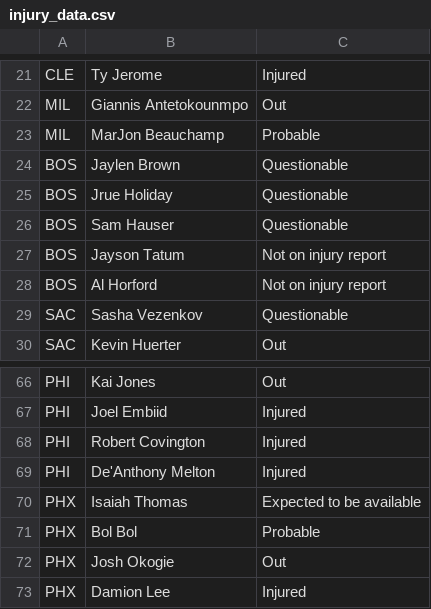
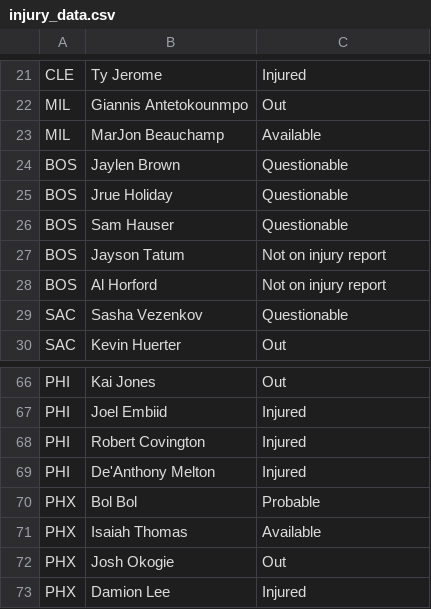
Before and after one commit to DhirenShivdasani/NBA-player-prop-analysis, a CSV file: injury_data.csv, drawn as a sheet; only a part is shown, gaps mark what is left out.

Commit message:
Automated data update

```diff
--- a/injury_data.csv
+++ b/injury_data.csv
@@ -22,3 +22,3 @@ CLE,Ty Jerome,Injured
 MIL,Giannis Antetokounmpo,Out
-MIL,MarJon Beauchamp,Probable
+MIL,MarJon Beauchamp,Available
 BOS,Jaylen Brown,Questionable
@@ -69,4 +69,4 @@ PHI,Robert Covington,Injured
 PHI,De'Anthony Melton,Injured
-PHX,Isaiah Thomas,Expected to be available
 PHX,Bol Bol,Probable
+PHX,Isaiah Thomas,Available
 PHX,Josh Okogie,Out
```
Also changed, not shown: 1 other file.
